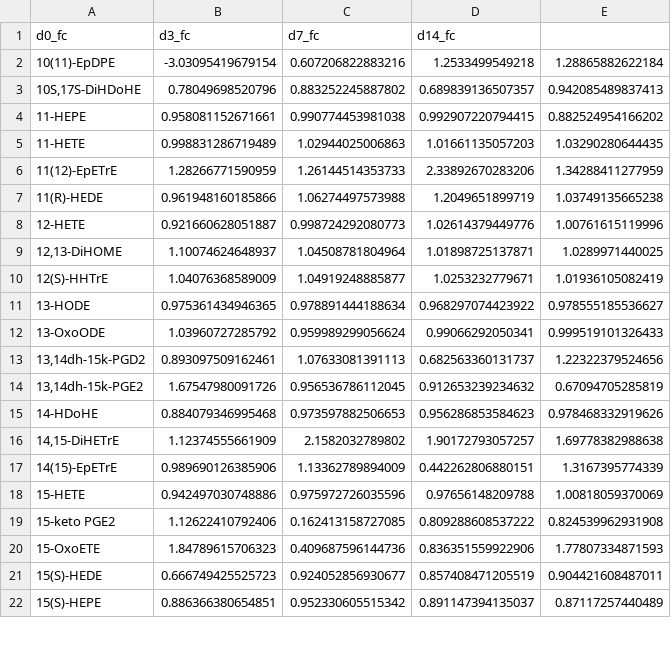
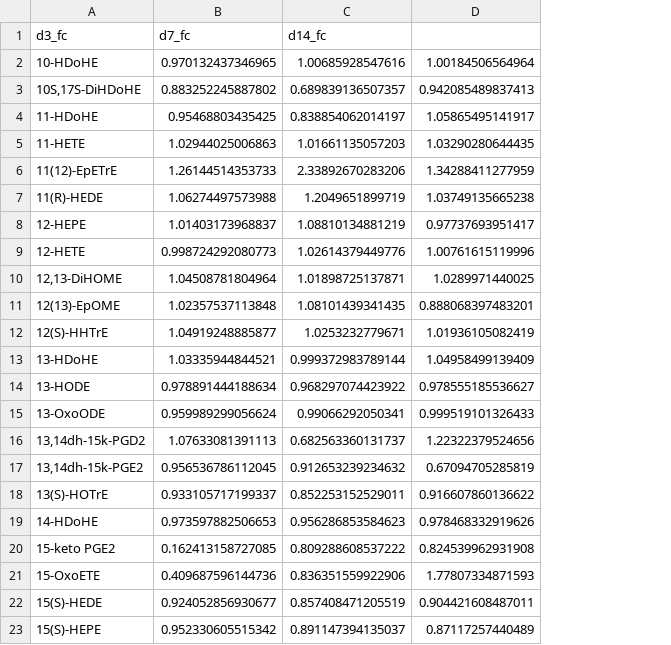
Before and after one commit to benayang/Maresins, a TSV file: Tables/sig_data_fc.tsv, drawn as a sheet; only a part is shown; removed rows and columns are numbered as before the commit, all else as after; the diff covers the shown part only; the diff names each change by its address in the sheet, - before the commit and + after, or states it on an @@ line.

```diff
--- a/Tables/sig_data_fc.tsv
+++ b/Tables/sig_data_fc.tsv
-column B (d3_fc), row 3: 0.78049698520796; rows 5-15: 0.998831286719489 | 1.28266771590959 | 0.961948160185866 | 0.921660628051887 | 1.10074624648937 | 1.04076368589009 | 0.975361434946365 | 1.03960727285792 | 0.893097509162461 | 1.67547980091726 | 0.884079346995468; rows 19-22: 1.12622410792406 | 1.84789615706323 | 0.666749425525723 | 0.886366380654851
-A1: d0_fc
+A1: d3_fc
-row 2: 10(11)-EpDPE | -3.03095419679154 | 0.607206822883216 | 1.2533499549218 | 1.28865882622184
+row 2: 10-HDoHE | 0.970132437346965 | 1.00685928547616 | 1.00184506564964
-row 4: 11-HEPE | 0.958081152671661 | 0.990774453981038 | 0.992907220794415 | 0.882524954166202
+row 4: 11-HDoHE | 0.95468803435425 | 0.838854062014197 | 1.05865495141917
+row 8: 12-HEPE | 1.01403173968837 | 1.08810134881219 | 0.97737693951417
+row 11: 12(13)-EpOME | 1.02357537113848 | 1.08101439341435 | 0.888068397483201
+row 13: 13-HDoHE | 1.03335944844521 | 0.999372983789144 | 1.04958499139409
+row 18: 13(S)-HOTrE | 0.933105717199337 | 0.852253152529011 | 0.916607860136622
-row 16: 14,15-DiHETrE | 1.12374555661909 | 2.1582032789802 | 1.90172793057257 | 1.69778382988638
-row 17: 14(15)-EpETrE | 0.989690126385906 | 1.13362789894009 | 0.442262806880151 | 1.3167395774339
-row 18: 15-HETE | 0.942497030748886 | 0.975972726035596 | 0.97656148209788 | 1.00818059370069
```
Also changed, not shown: 12 added rows and 5 removed rows elsewhere in this file, Tables/all_data_avg.tsv, Tables/all_data_fc.tsv, 32 other files.
